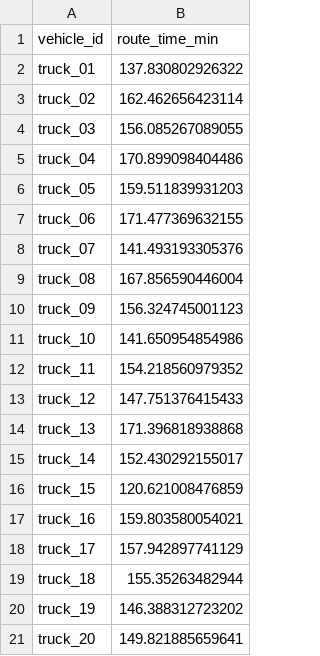
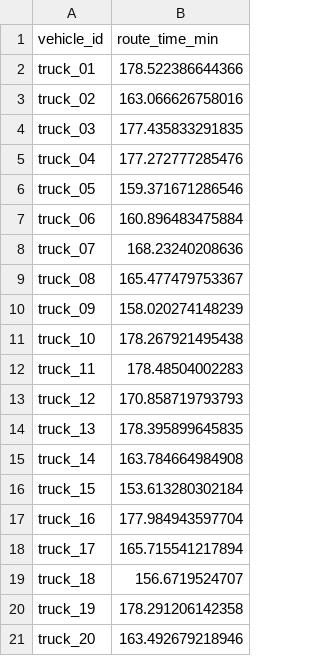
Before and after one commit to simoncha1201/shenzhen-bike-rebalancing, a CSV file: outputs/model_results/vehicle_time_200m_20210512_pm_peak.csv, drawn as a sheet.

```diff
--- a/outputs/model_results/vehicle_time_200m_20210512_pm_peak.csv
+++ b/outputs/model_results/vehicle_time_200m_20210512_pm_peak.csv
@@ -1,21 +1,21 @@
 vehicle_id,route_time_min
-truck_01,137.830802926322
-truck_02,162.462656423114
-truck_03,156.085267089055
-truck_04,170.899098404486
-truck_05,159.511839931203
-truck_06,171.477369632155
-truck_07,141.493193305376
-truck_08,167.856590446004
-truck_09,156.324745001123
-truck_10,141.650954854986
-truck_11,154.218560979352
-truck_12,147.751376415433
-truck_13,171.396818938868
-truck_14,152.430292155017
-truck_15,120.621008476859
-truck_16,159.803580054021
-truck_17,157.942897741129
-truck_18,155.35263482944
-truck_19,146.388312723202
-truck_20,149.821885659641
+truck_01,178.522386644366
+truck_02,163.066626758016
+truck_03,177.435833291835
+truck_04,177.272777285476
+truck_05,159.371671286546
+truck_06,160.896483475884
+truck_07,168.23240208636
+truck_08,165.477479753367
+truck_09,158.020274148239
+truck_10,178.267921495438
+truck_11,178.48504002283
+truck_12,170.858719793793
+truck_13,178.395899645835
+truck_14,163.784664984908
+truck_15,153.613280302184
+truck_16,177.984943597704
+truck_17,165.715541217894
+truck_18,156.6719524707
+truck_19,178.291206142358
+truck_20,163.492679218946
```
Also changed, not shown: outputs/model_results/shortage_service_200m_20210512_pm_peak.csv, outputs/model_results/vehicle_actions_200m_20210512_pm_peak.csv, 9 other files.
